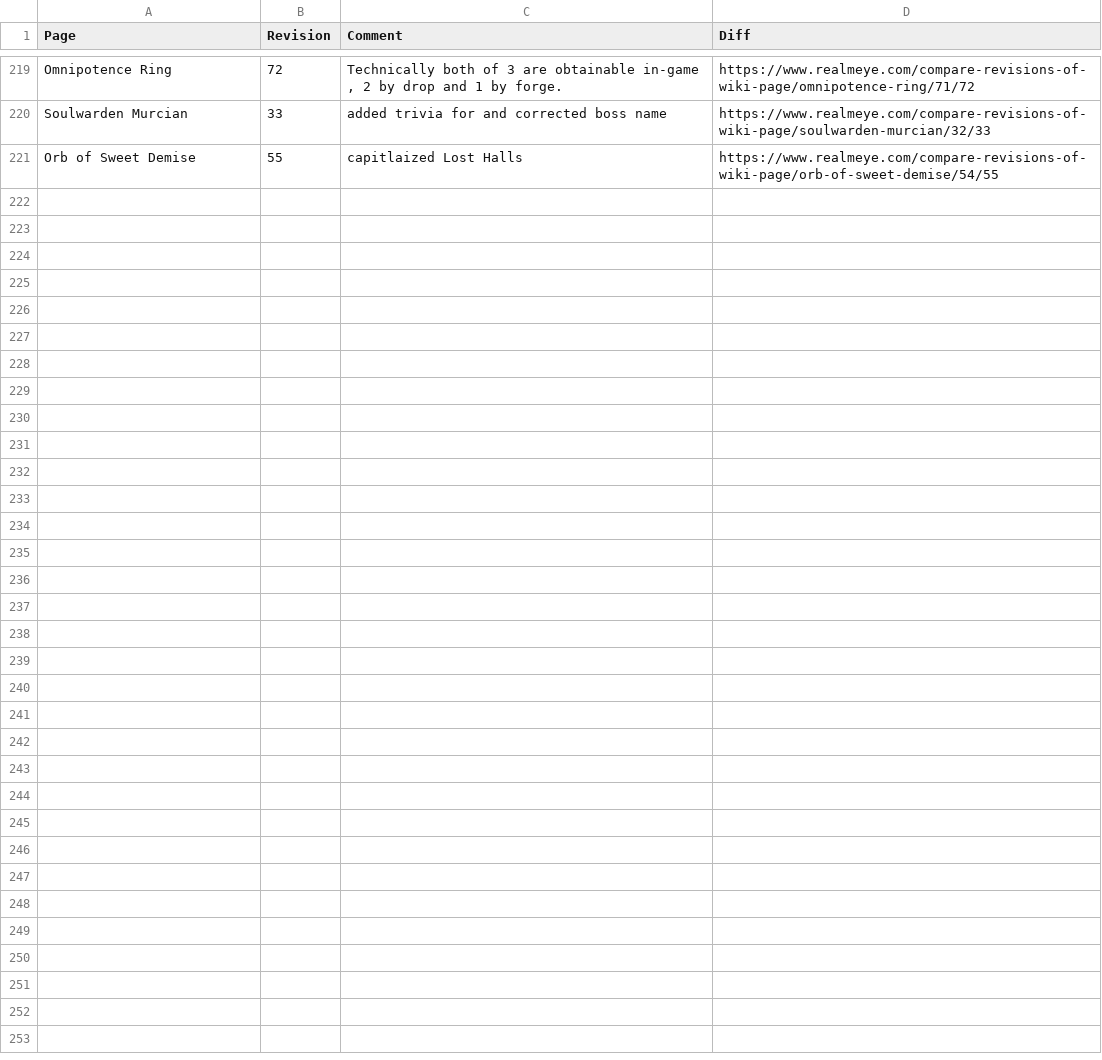
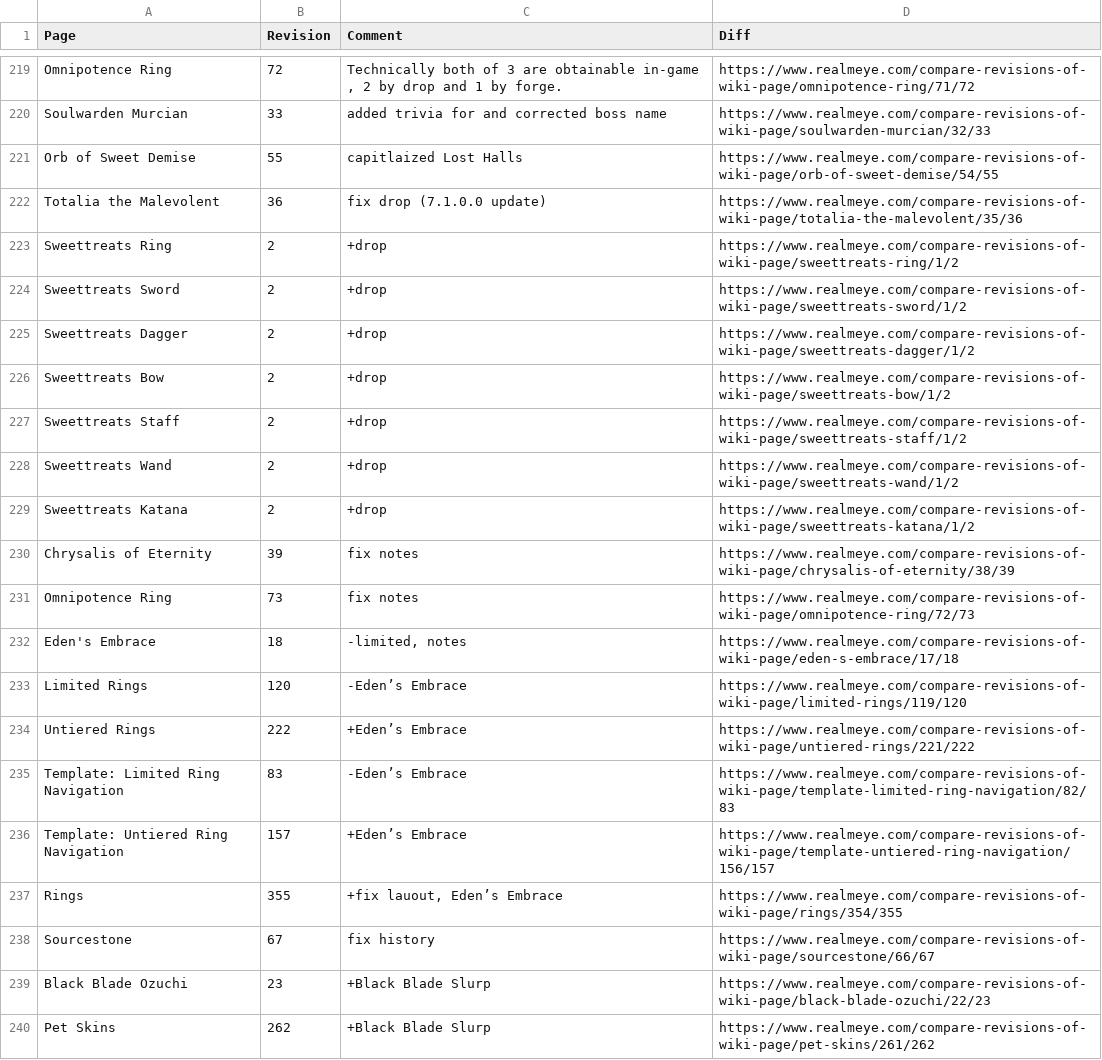
Before and after one commit to WilliamCkr/ScrapYourJob, a CSV file: realmeye-test/data/revisions.csv, drawn as a sheet; only a part is shown, gaps mark what is left out.

```diff
--- a/realmeye-test/data/revisions.csv
+++ b/realmeye-test/data/revisions.csv
@@ -221 +221,20 @@ Soulwarden Murcian,33,added trivia for and corrected boss name,https://www.realm
 Orb of Sweet Demise,55,capitlaized Lost Halls,https://www.realmeye.com/compare-revisions-of-wiki-page/orb-of-sweet-demise/54/55
+Totalia the Malevolent,36,fix drop (7.1.0.0 update),https://www.realmeye.com/compare-revisions-of-wiki-page/totalia-the-malevolent/35/36
+Sweettreats Ring,2,+drop,https://www.realmeye.com/compare-revisions-of-wiki-page/sweettreats-ring/1/2
+Sweettreats Sword,2,+drop,https://www.realmeye.com/compare-revisions-of-wiki-page/sweettreats-sword/1/2
+Sweettreats Dagger,2,+drop,https://www.realmeye.com/compare-revisions-of-wiki-page/sweettreats-dagger/1/2
+Sweettreats Bow,2,+drop,https://www.realmeye.com/compare-revisions-of-wiki-page/sweettreats-bow/1/2
+Sweettreats Staff,2,+drop,https://www.realmeye.com/compare-revisions-of-wiki-page/sweettreats-staff/1/2
+Sweettreats Wand,2,+drop,https://www.realmeye.com/compare-revisions-of-wiki-page/sweettreats-wand/1/2
+Sweettreats Katana,2,+drop,https://www.realmeye.com/compare-revisions-of-wiki-page/sweettreats-katana/1/2
+Chrysalis of Eternity,39,fix notes,https://www.realmeye.com/compare-revisions-of-wiki-page/chrysalis-of-eternity/38/39
+Omnipotence Ring,73,fix notes,https://www.realmeye.com/compare-revisions-of-wiki-page/omnipotence-ring/72/73
+Eden's Embrace,18,"-limited, notes",https://www.realmeye.com/compare-revisions-of-wiki-page/eden-s-embrace/17/18
+Limited Rings,120,-Eden’s Embrace,https://www.realmeye.com/compare-revisions-of-wiki-page/limited-rings/119/120
+Untiered Rings,222,+Eden’s Embrace,https://www.realmeye.com/compare-revisions-of-wiki-page/untiered-rings/221/222
+Template: Limited Ring Navigation,83,-Eden’s Embrace,https://www.realmeye.com/compare-revisions-of-wiki-page/template-limited-ring-navigation/82/83
+Template: Untiered Ring Navigation,157,+Eden’s Embrace,https://www.realmeye.com/compare-revisions-of-wiki-page/template-untiered-ring-navigation/156/157
+Rings,355,"+fix lauout, Eden’s Embrace",https://www.realmeye.com/compare-revisions-of-wiki-page/rings/354/355
+Sourcestone,67,fix history,https://www.realmeye.com/compare-revisions-of-wiki-page/sourcestone/66/67
+Black Blade Ozuchi,23,+Black Blade Slurp,https://www.realmeye.com/compare-revisions-of-wiki-page/black-blade-ozuchi/22/23
+Pet Skins,262,+Black Blade Slurp,https://www.realmeye.com/compare-revisions-of-wiki-page/pet-skins/261/262
```
